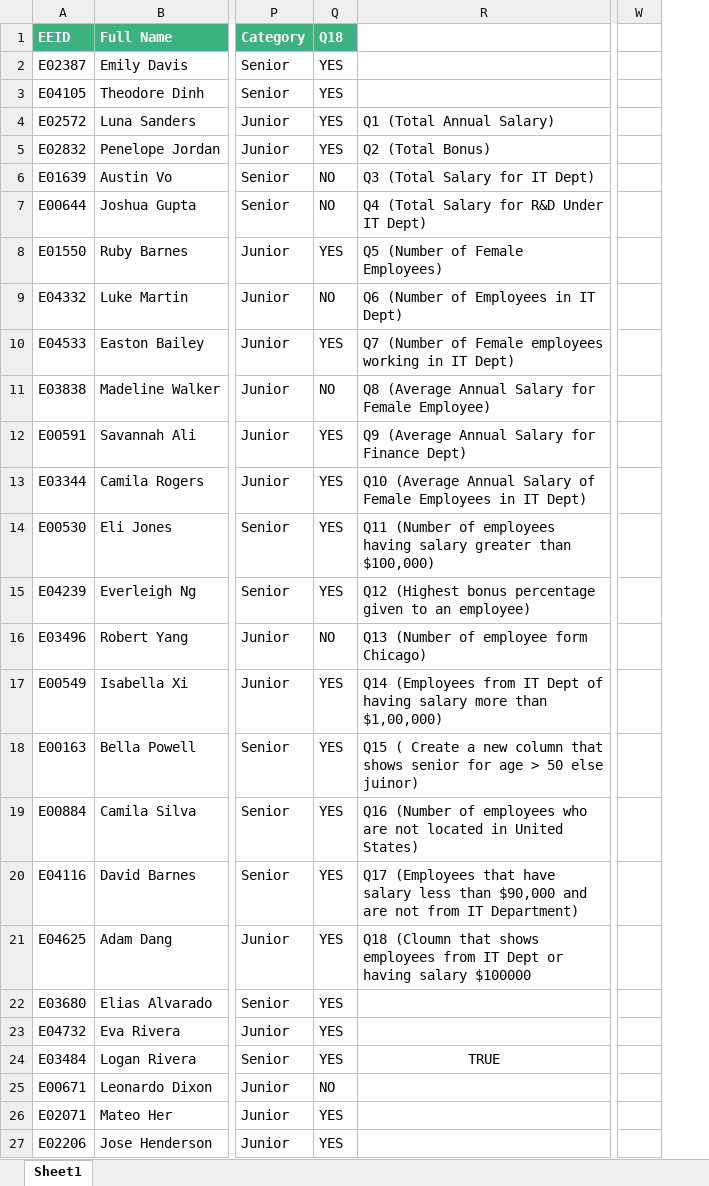
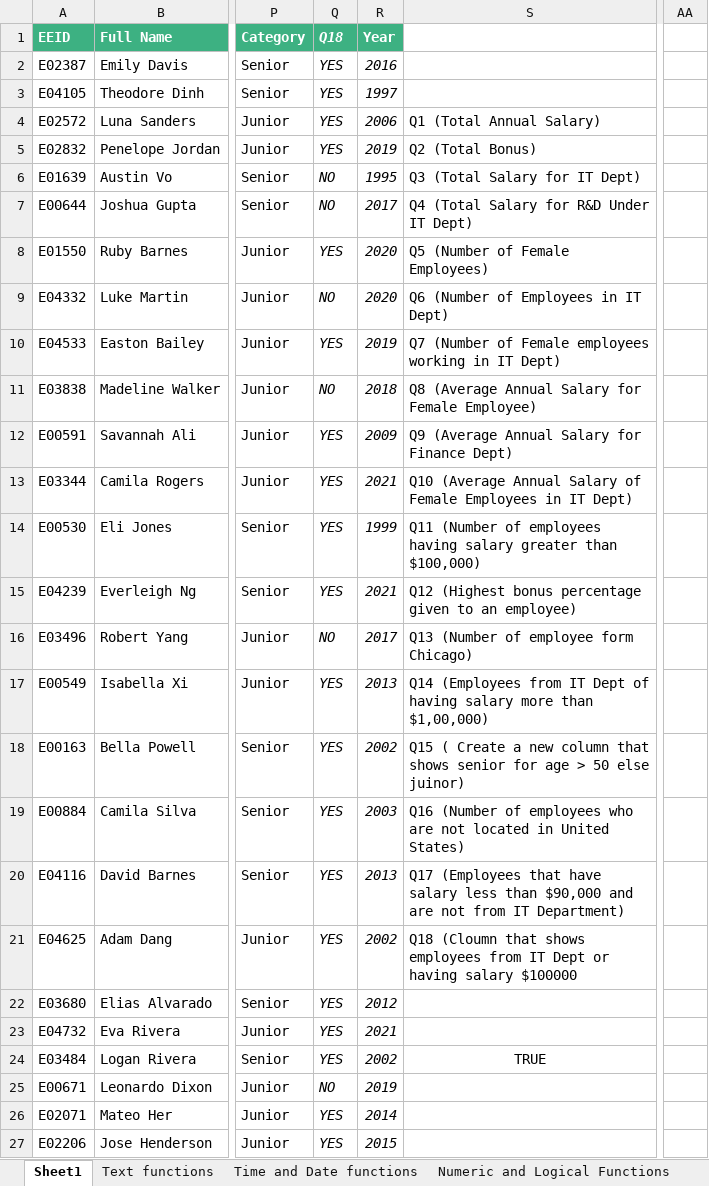
Before and after one commit to IshaanXII/Excel-Practice, an Excel workbook: ESD (9).xlsx, sheet Sheet1, drawn as a sheet; only a part is shown, gaps mark what is left out; values as stored, in another font and other column widths than the file's, no borders; table styles not drawn; removed rows and columns are numbered as before the commit, all else as after; the diff covers the shown part only; the diff names each change by its address in the sheet, - before the commit and + after, or states it on an @@ line.

Commit message:
Add ESD file

```diff
--- a/ESD (9).xlsx (sheet Sheet1)
+++ b/ESD (9).xlsx (sheet Sheet1)
+sheet tab: Text functions
+sheet tab: Time and Date functions
+sheet tab: Numeric and Logical Functions
+column R (Year), rows 2-27: 2016 | 1997 | 2006 | 2019 | 1995 | 2017 | 2020 | 2020 | 2019 | 2018 | 2009 | 2021 | 1999 | 2021 | 2017 | 2013 | 2002 | 2003 | 2013 | 2002 | 2012 | 2021 | 2002 | 2019 | 2014 | 2015
-column W, empty
+column AA, empty
-Q1:Q27 italic: off
+Q1:Q27 italic: on
```
Also changed, not shown: cell formats elsewhere in this sheet, other sheet tabs.
